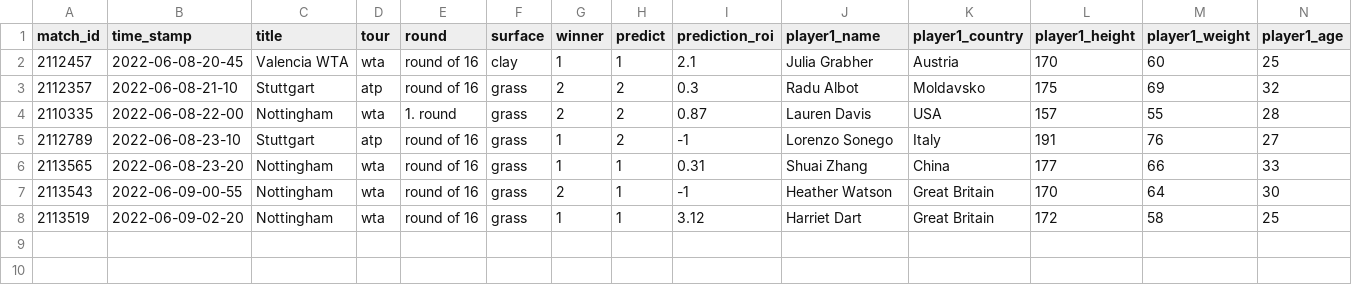
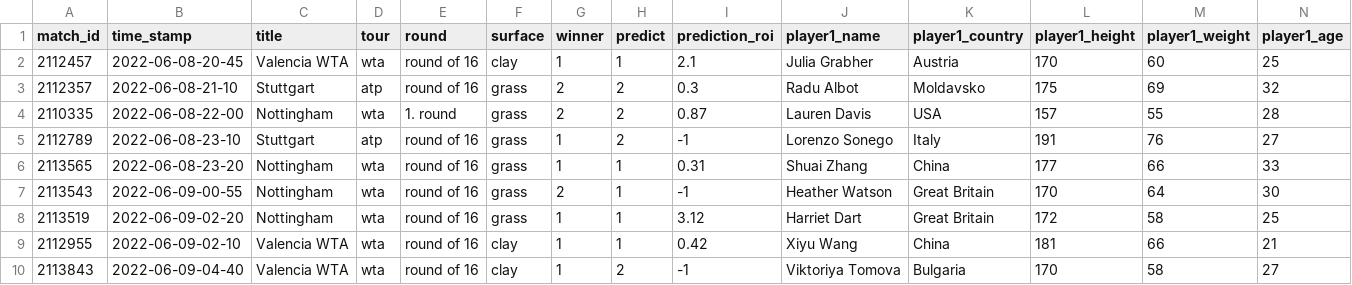
Before and after one commit to ebijun1007/tennis_major_tour_scraper, a CSV file: data/2022-06-08.csv, drawn as a sheet; only a part is shown; rows hold the shown columns only; the diff names each change by its address in the sheet, - before the commit and + after, or states it on an @@ line.

```diff
--- a/data/2022-06-08.csv
+++ b/data/2022-06-08.csv
+row 9: 2112955 | 2022-06-09-02-10 | Valencia WTA | wta | round of 16 | clay | 1 | 1 | 0.42 | Xiyu Wang | China | 181 | 66 | 21
+row 10: 2113843 | 2022-06-09-04-40 | Valencia WTA | wta | round of 16 | clay | 1 | 2 | -1 | Viktoriya Tomova | Bulgaria | 170 | 58 | 27
```
Also changed, not shown: data/next_48_hours_match.csv, merged.csv, 2 other files.
